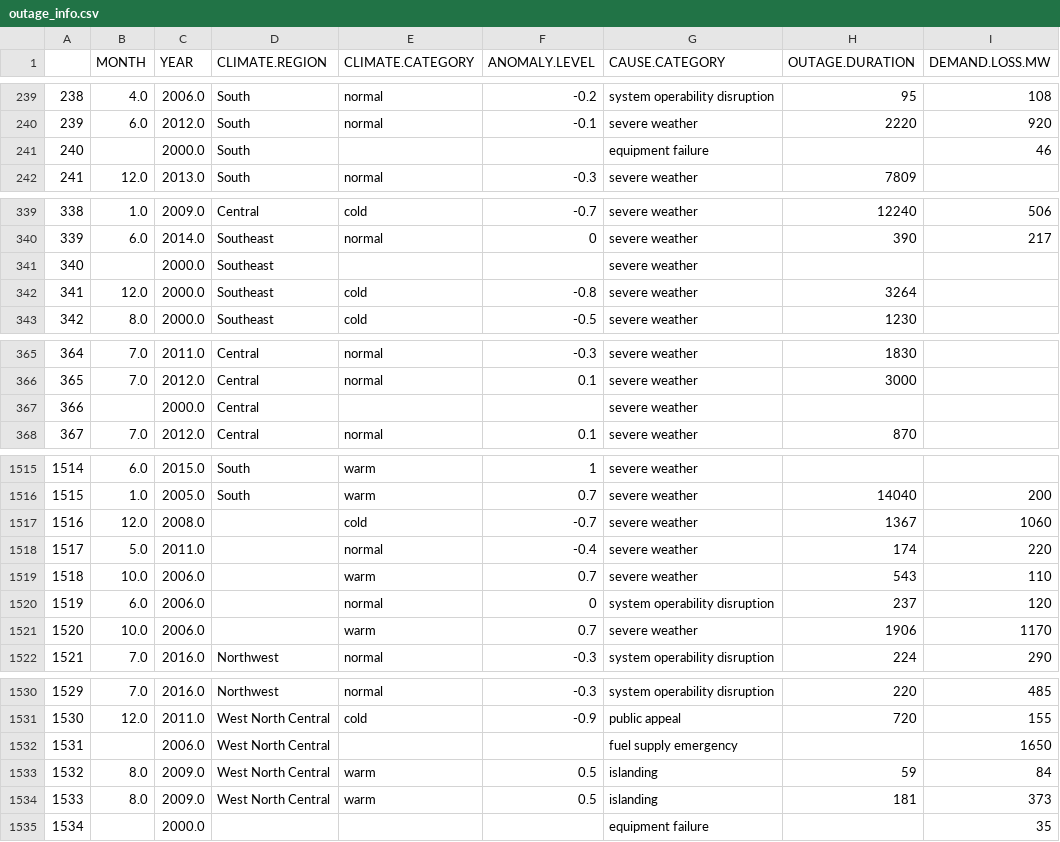
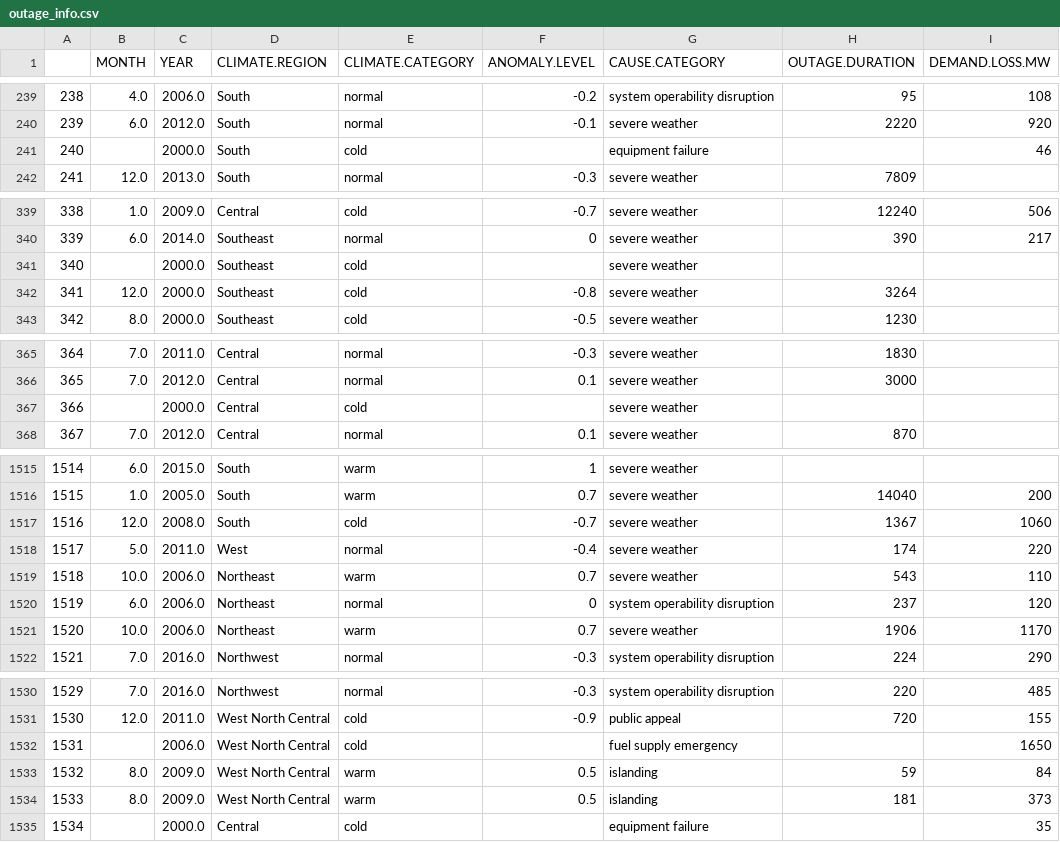
Before and after one commit to Serena-Chensr/power-outage-prediction, a CSV file: outage_info.csv, drawn as a sheet; only a part is shown, gaps mark what is left out; the diff covers the shown part only; the diff names each change by its address in the sheet, - before the commit and + after, or states it on an @@ line.

```diff
--- a/outage_info.csv
+++ b/outage_info.csv
-E241 (CLIMATE.CATEGORY): (empty)
+E241 (CLIMATE.CATEGORY): cold
-E341 (CLIMATE.CATEGORY): (empty)
+E341 (CLIMATE.CATEGORY): cold
-E367 (CLIMATE.CATEGORY): (empty)
+E367 (CLIMATE.CATEGORY): cold
-D1517 (CLIMATE.REGION): (empty)
+D1517 (CLIMATE.REGION): South
-D1518 (CLIMATE.REGION): (empty)
+D1518 (CLIMATE.REGION): West
-D1519:D1521 (CLIMATE.REGION): (empty)
+D1519:D1521 (CLIMATE.REGION): Northeast
-E1532 (CLIMATE.CATEGORY): (empty)
+E1532 (CLIMATE.CATEGORY): cold
-D1535 (CLIMATE.REGION): (empty)
+D1535 (CLIMATE.REGION): Central
-E1535 (CLIMATE.CATEGORY): (empty)
+E1535 (CLIMATE.CATEGORY): cold
```
Also changed, not shown: 4 edited cells elsewhere in this file, 1 other file.
